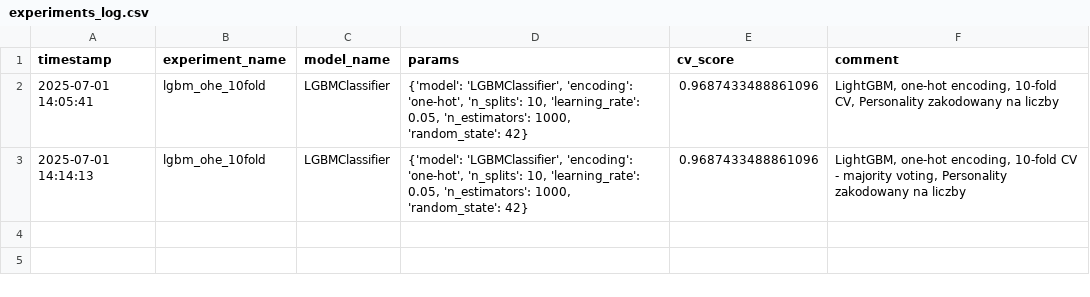
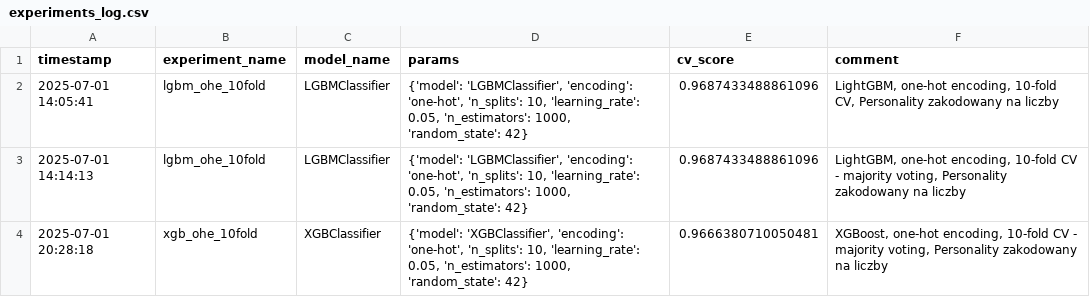
Before and after one commit to MTBXC/01_Predict-the-Introverts-from-the-Extroverts_Playground-Series---Season-5-Episode-7, a CSV file: kaggle-project/notebooks/experiments_log.csv, drawn as a sheet; the diff names each change by its address in the sheet, - before the commit and + after, or states it on an @@ line.

Commit message:
02_baseline_XGBoost

```diff
--- a/kaggle-project/notebooks/experiments_log.csv
+++ b/kaggle-project/notebooks/experiments_log.csv
+row 4: 2025-07-01 20:28:18 | xgb_ohe_10fold | XGBClassifier | {'model': 'XGBClassifier', 'encoding': 'one-hot', 'n_splits': 10, 'learning_rate': 0.05, 'n_estimators': 1000, 'random_state': 42} | 0.9666380710050481 | XGBoost, one-hot encoding, 10-fold CV - majority voting, Personality zakodowany na liczby
```
Also changed, not shown: 3 other files.
